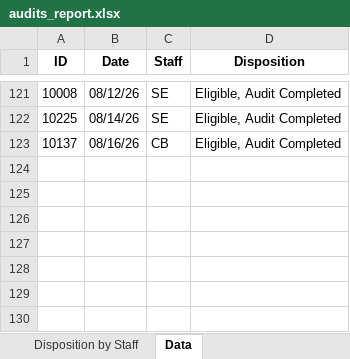
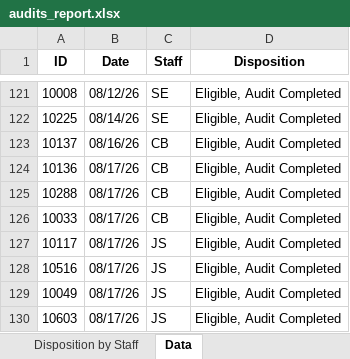
Before and after one commit to sshamblen/public, an Excel workbook: audits_report.xlsx, sheet Data, drawn as a sheet; only a part is shown, gaps mark what is left out; values as stored, in another font and other column widths than the file's, no borders; the diff names each change by its address in the sheet, - before the commit and + after, or states it on an @@ line.

Commit message:
Changes

```diff
--- a/audits_report.xlsx (sheet Data)
+++ b/audits_report.xlsx (sheet Data)
+row 124: 10136 | 08/17/26 | CB | Eligible, Audit Completed
+row 125: 10288 | 08/17/26 | CB | Eligible, Audit Completed
+row 126: 10033 | 08/17/26 | CB | Eligible, Audit Completed
+row 127: 10117 | 08/17/26 | JS | Eligible, Audit Completed
+row 128: 10516 | 08/17/26 | JS | Eligible, Audit Completed
+row 129: 10049 | 08/17/26 | JS | Eligible, Audit Completed
+row 130: 10603 | 08/17/26 | JS | Eligible, Audit Completed
```
Also changed, not shown: sheet Eligible Complete by Date, sheet Disposition by Staff, sheet Disposition by Date.
